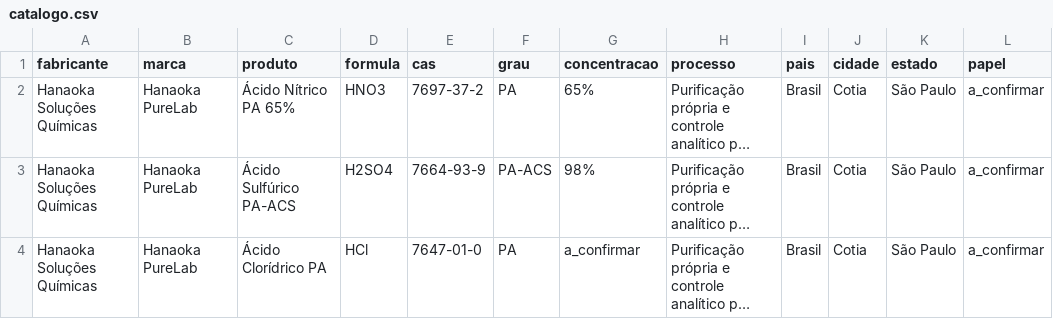
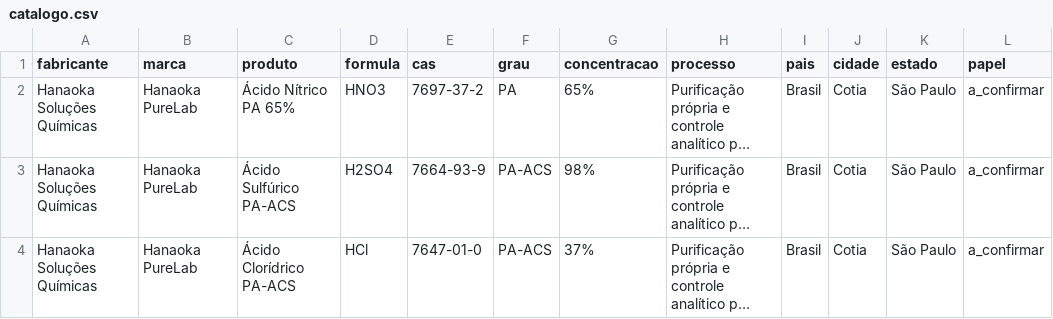
Before and after one commit to jgdini/hanaoka, a CSV file: catalogo.csv, drawn as a sheet; only a part is shown; long unchanged cells end in …; the diff names each change by its address in the sheet, - before the commit and + after, or states it on an @@ line.

```diff
--- a/catalogo.csv
+++ b/catalogo.csv
-C4 (produto): Ácido Clorídrico PA
+C4 (produto): Ácido Clorídrico PA-ACS
-F4 (grau): PA
+F4 (grau): PA-ACS
-G4 (concentracao): a_confirmar
+G4 (concentracao): 37%
```
Also changed, not shown: 24 other files.
